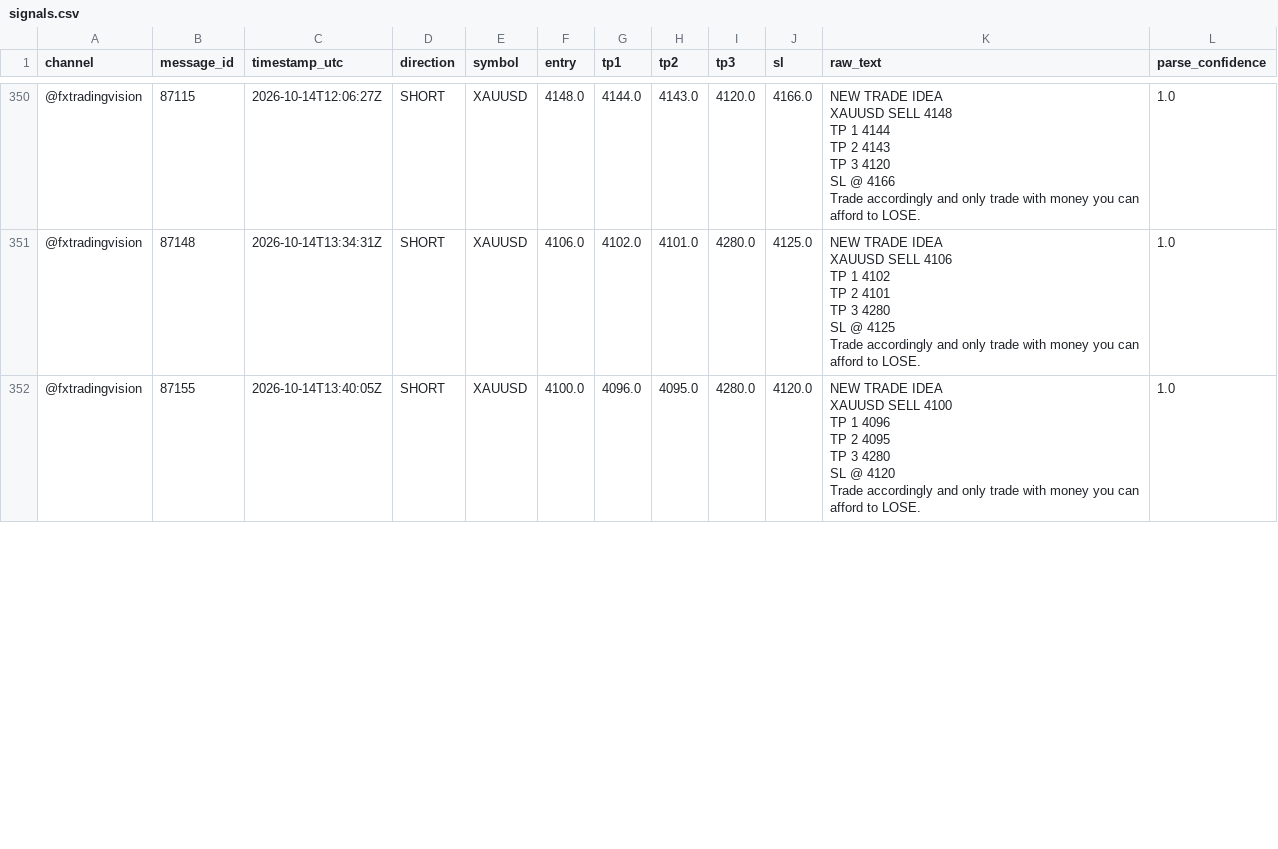
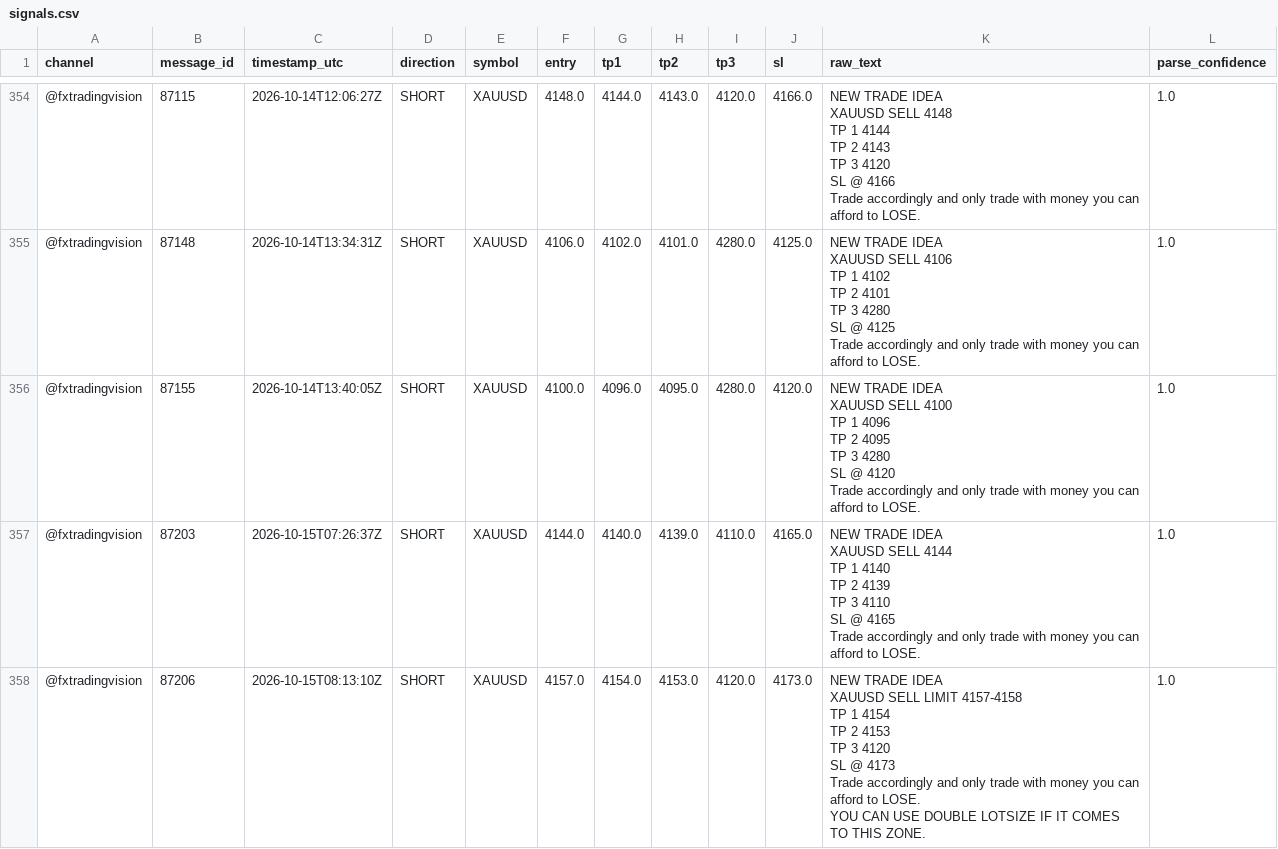
Before and after one commit to hallohallo2010-cmd/Signal-Backtesting-Ai-with-Telegram, a CSV file: signals.csv, drawn as a sheet; only a part is shown, gaps mark what is left out; the diff covers the shown part only.

```diff
--- a/signals.csv
+++ b/signals.csv
@@ -3768 +3810,25 @@ SL @ 4120
 Trade accordingly and only trade with money you can afford to LOSE.",1.0
+@fxtradingvision,87203,2026-10-15T07:26:37Z,SHORT,XAUUSD,4144.0,4140.0,4139.0,4110.0,4165.0,"NEW TRADE IDEA
+
+XAUUSD SELL 4144
+
+TP 1 4140
+TP 2 4139
+TP 3 4110
+
+SL @ 4165
+
+Trade accordingly and only trade with money you can afford to LOSE.",1.0
+@fxtradingvision,87206,2026-10-15T08:13:10Z,SHORT,XAUUSD,4157.0,4154.0,4153.0,4120.0,4173.0,"NEW TRADE IDEA
+
+XAUUSD SELL LIMIT 4157-4158
+
+TP 1 4154
+TP 2 4153
+TP 3 4120
+
+SL @ 4173
+
+Trade accordingly and only trade with money you can afford to LOSE.
+
+YOU CAN USE DOUBLE LOTSIZE IF IT COMES TO THIS ZONE.",1.0
```
Also changed, not shown: 6 added rows elsewhere in this file, scored.csv.
